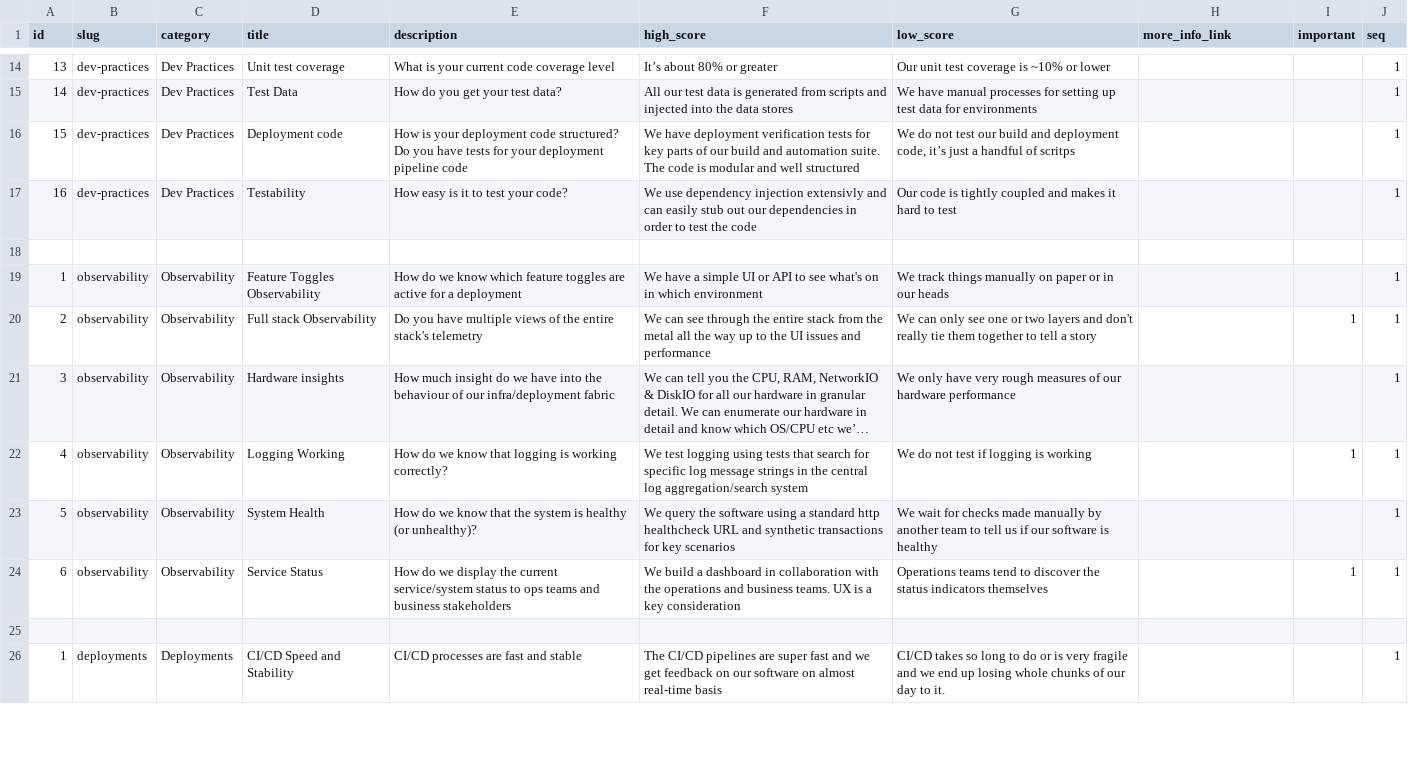
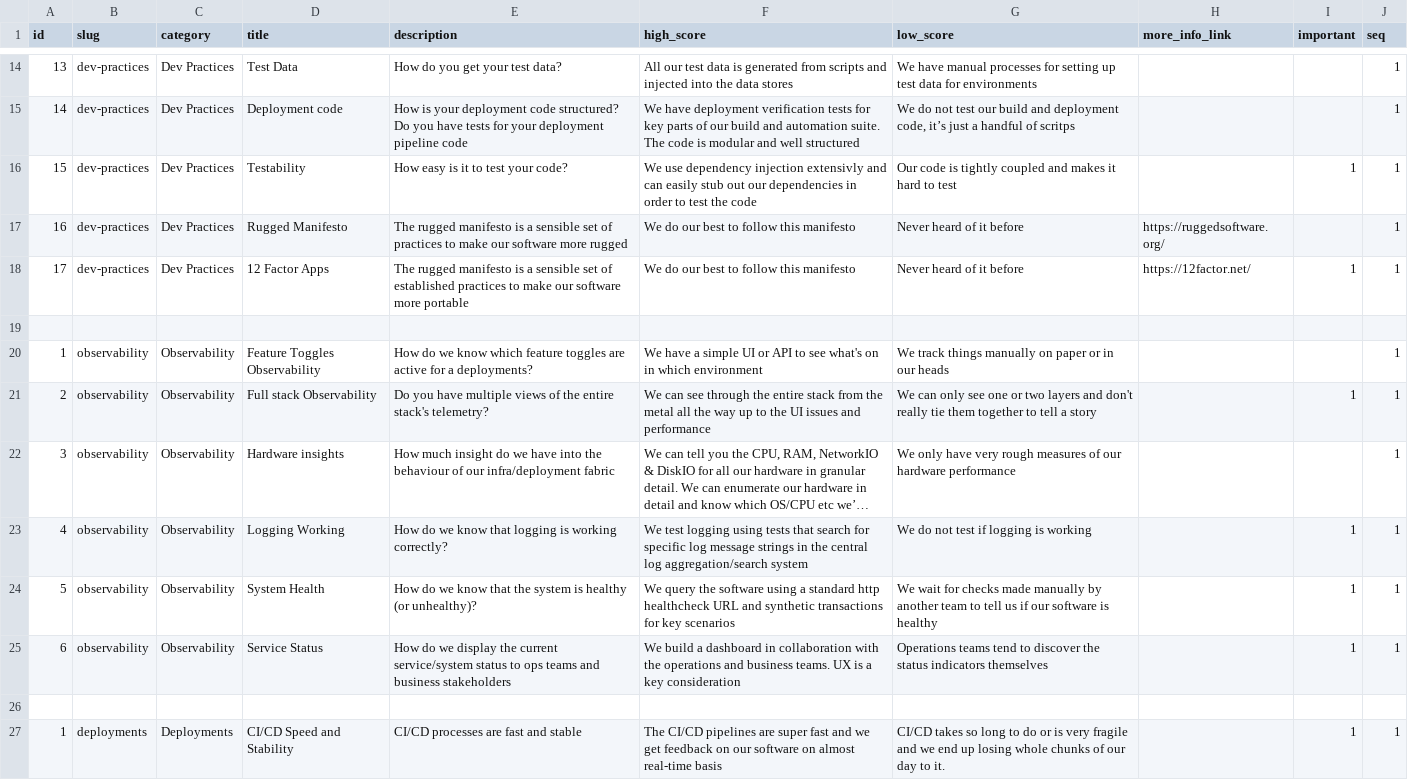
Before and after one commit to jujhars13/devsecops-assessment-cards, a CSV file: data.csv, drawn as a sheet; only a part is shown, gaps mark what is left out; long unchanged cells end in …; addresses are those after the commit; the diff covers the shown part only; the diff names each change by its address in the sheet, - before the commit and + after, or states it on an @@ line.

```diff
--- a/data.csv
+++ b/data.csv
-D14 (title): Unit test coverage
+D14 (title): Test Data
-E14 (description): What is your current code coverage level
+E14 (description): How do you get your test data?
-F14 (high_score): It’s about 80% or greater
+F14 (high_score): All our test data is generated from scripts and injected into the data stores
-G14 (low_score): Our unit test coverage is ~10% or lower
+G14 (low_score): We have manual processes for setting up test data for environments
-D15 (title): Test Data
+D15 (title): Deployment code
-E15 (description): How do you get your test data?
+E15 (description): How is your deployment code structured? Do you have tests for your deployment pipeline code
-F15 (high_score): All our test data is generated from scripts and injected into the data stores
+F15 (high_score): We have deployment verification tests for key parts of our build and automation suite. The code is modular and well structured
-G15 (low_score): We have manual processes for setting up test data for environments
+G15 (low_score): We do not test our build and deployment code, it’s just a handful of scritps
-D16 (title): Deployment code
+D16 (title): Testability
-E16 (description): How is your deployment code structured? Do you have tests for your deployment pipeline code
+E16 (description): How easy is it to test your code?
-F16 (high_score): We have deployment verification tests for key parts of our build and automation suite. The code is modular and well structured
+F16 (high_score): We use dependency injection extensivly and can easily stub out our dependencies in order to test the code
-G16 (low_score): We do not test our build and deployment code, it’s just a handful of scritps
+G16 (low_score): Our code is tightly coupled and makes it hard to test
-I16 (important): (empty)
+I16 (important): 1
-D17 (title): Testability
+D17 (title): Rugged Manifesto
-E17 (description): How easy is it to test your code?
+E17 (description): The rugged manifesto is a sensible set of practices to make our software more rugged
-F17 (high_score): We use dependency injection extensivly and can easily stub out our dependencies in order to test the code
+F17 (high_score): We do our best to follow this manifesto
-G17 (low_score): Our code is tightly coupled and makes it hard to test
+G17 (low_score): Never heard of it before
-H17 (more_info_link): (empty)
+H17 (more_info_link): https://ruggedsoftware.org/
+row 18: 17 | dev-practices | Dev Practices | 12 Factor Apps | The rugged manifesto is a sensible set of established practices to make our software more portable | We do our best to follow this manifesto | Never heard of it before | https://12factor.net/ | 1 | 1
-E20 (description): …for a deployment
+E20 (description): …for a deployments?
-E21 (description): …entire stack's telemetry
+E21 (description): …entire stack's telemetry?
-I24 (important): (empty)
+I24 (important): 1
-I27 (important): (empty)
+I27 (important): 1
```
Also changed, not shown: 1 added row and 66 edited cells elsewhere in this file, 3 other files.
